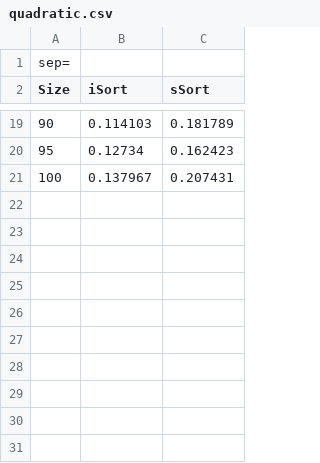
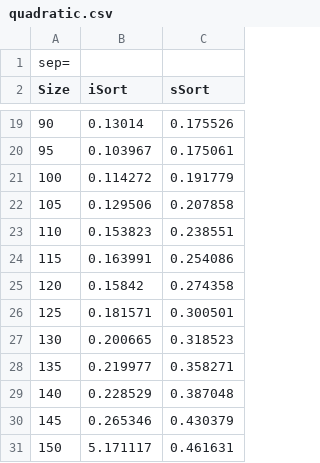
Before and after one commit to gmammolo/Algoritmi, a CSV file: quadratic.csv, drawn as a sheet; only a part is shown, gaps mark what is left out; the diff covers the shown part only.

```diff
--- a/quadratic.csv
+++ b/quadratic.csv
@@ -19,3 +19,13 @@ Size;iSort;sSort
-90;0.114103;0.181789
-95;0.12734;0.162423
-100;0.137967;0.207431
+90;0.13014;0.175526
+95;0.103967;0.175061
+100;0.114272;0.191779
+105;0.129506;0.207858
+110;0.153823;0.238551
+115;0.163991;0.254086
+120;0.15842;0.274358
+125;0.181571;0.300501
+130;0.200665;0.318523
+135;0.219977;0.358271
+140;0.228529;0.387048
+145;0.265346;0.430379
+150;5.171117;0.461631
```
Also changed, not shown: 32 edited cells elsewhere in this file, optimal.csv, 1 other file.
